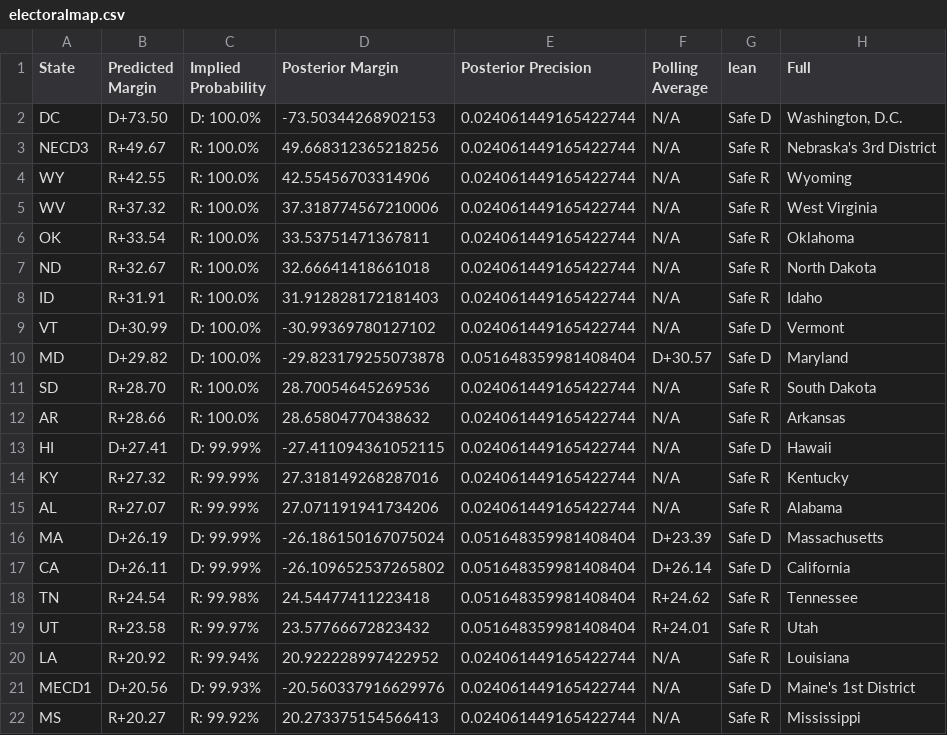
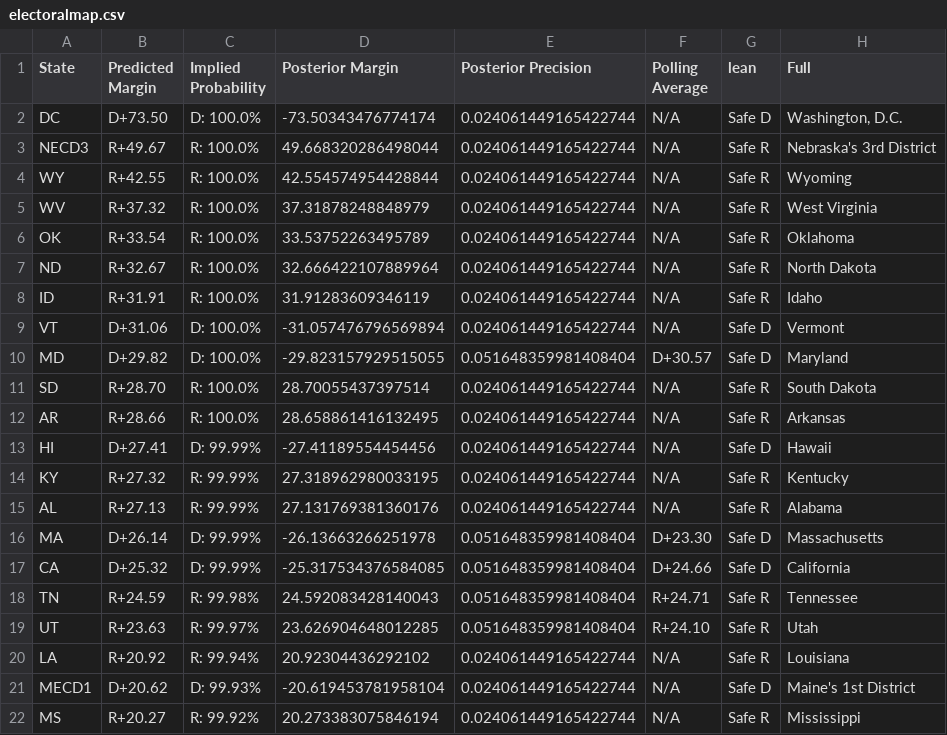
Before and after one commit to TheBreakdownPoint/Election-Prediction-2024, a CSV file: electoralmap.csv, drawn as a sheet; only a part is shown; the diff covers the shown part only; the diff names each change by its address in the sheet, - before the commit and + after, or states it on an @@ line.

```diff
--- a/electoralmap.csv
+++ b/electoralmap.csv
-D2 (Posterior Margin): -73.50344268902153
+D2 (Posterior Margin): -73.50343476774174
-D3 (Posterior Margin): 49.668312365218256
+D3 (Posterior Margin): 49.668320286498044
-D4 (Posterior Margin): 42.55456703314906
+D4 (Posterior Margin): 42.554574954428844
-D5 (Posterior Margin): 37.318774567210006
+D5 (Posterior Margin): 37.31878248848979
-D6 (Posterior Margin): 33.53751471367811
+D6 (Posterior Margin): 33.53752263495789
-D7 (Posterior Margin): 32.66641418661018
+D7 (Posterior Margin): 32.666422107889964
-D8 (Posterior Margin): 31.912828172181403
+D8 (Posterior Margin): 31.91283609346119
-B9 (Predicted Margin): D+30.99
+B9 (Predicted Margin): D+31.06
-D9 (Posterior Margin): -30.99369780127102
+D9 (Posterior Margin): -31.057476796569894
-D10 (Posterior Margin): -29.823179255073878
+D10 (Posterior Margin): -29.823157929515055
-D11 (Posterior Margin): 28.70054645269536
+D11 (Posterior Margin): 28.70055437397514
-D12 (Posterior Margin): 28.65804770438632
+D12 (Posterior Margin): 28.658861416132495
-D13 (Posterior Margin): -27.411094361052115
+D13 (Posterior Margin): -27.41189554454456
-D14 (Posterior Margin): 27.318149268287016
+D14 (Posterior Margin): 27.318962980033195
-B15 (Predicted Margin): R+27.07
+B15 (Predicted Margin): R+27.13
-D15 (Posterior Margin): 27.071191941734206
+D15 (Posterior Margin): 27.131769381360176
-B16 (Predicted Margin): D+26.19
+B16 (Predicted Margin): D+26.14
-D16 (Posterior Margin): -26.186150167075024
+D16 (Posterior Margin): -26.13663266251978
-F16 (Polling Average): D+23.39
+F16 (Polling Average): D+23.30
-B17 (Predicted Margin): D+26.11
+B17 (Predicted Margin): D+25.32
-D17 (Posterior Margin): -26.109652537265802
+D17 (Posterior Margin): -25.317534376584085
-F17 (Polling Average): D+26.14
+F17 (Polling Average): D+24.66
-B18 (Predicted Margin): R+24.54
+B18 (Predicted Margin): R+24.59
-D18 (Posterior Margin): 24.54477411223418
+D18 (Posterior Margin): 24.592083428140043
-F18 (Polling Average): R+24.62
+F18 (Polling Average): R+24.71
-B19 (Predicted Margin): R+23.58
+B19 (Predicted Margin): R+23.63
-D19 (Posterior Margin): 23.57766672823432
+D19 (Posterior Margin): 23.626904648012285
-F19 (Polling Average): R+24.01
+F19 (Polling Average): R+24.10
-D20 (Posterior Margin): 20.922228997422952
+D20 (Posterior Margin): 20.92304436292102
-B21 (Predicted Margin): D+20.56
+B21 (Predicted Margin): D+20.62
-D21 (Posterior Margin): -20.560337916629976
+D21 (Posterior Margin): -20.619453781958104
-D22 (Posterior Margin): 20.273375154566413
+D22 (Posterior Margin): 20.273383075846194
```
Also changed, not shown: 2 added rows, 2 removed rows and 78 edited cells elsewhere in this file, outcomes.csv, ranges.csv, 3 other files.
